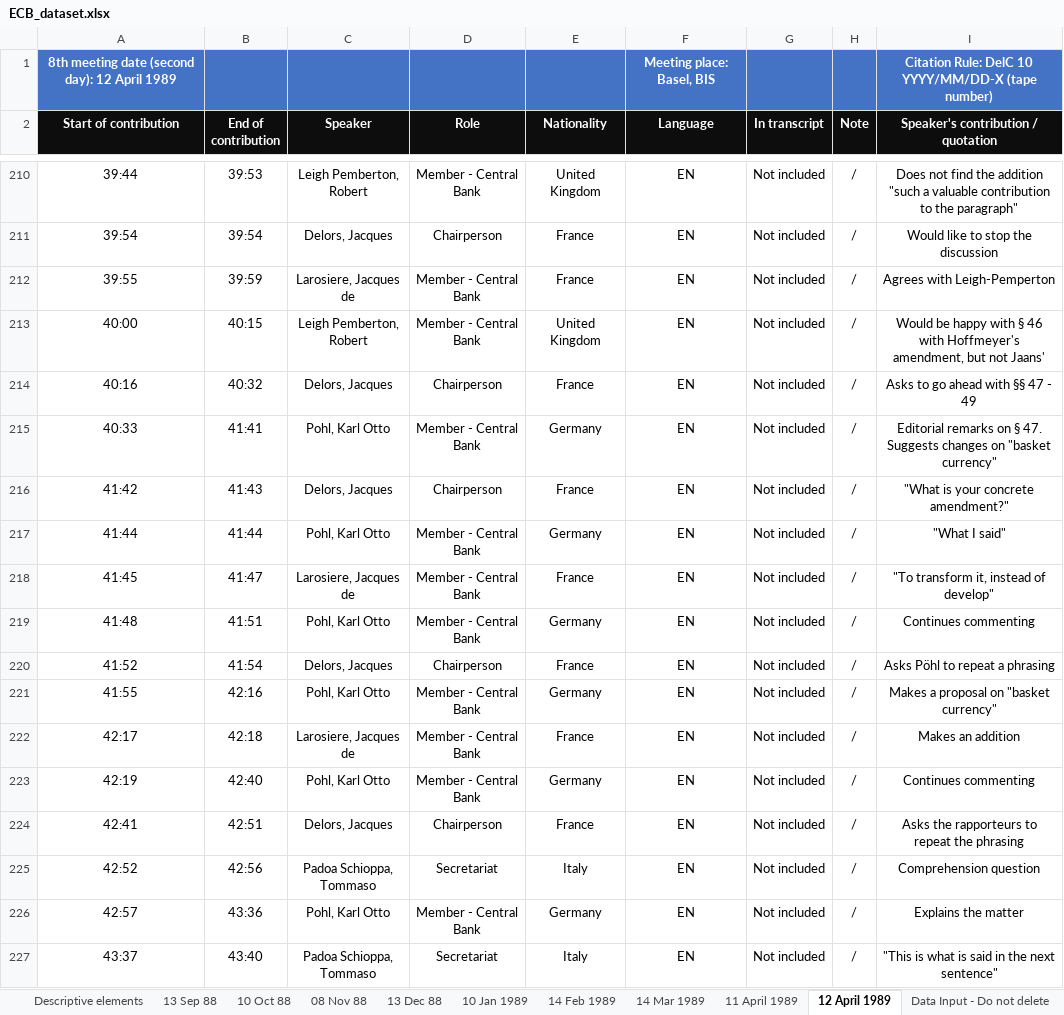
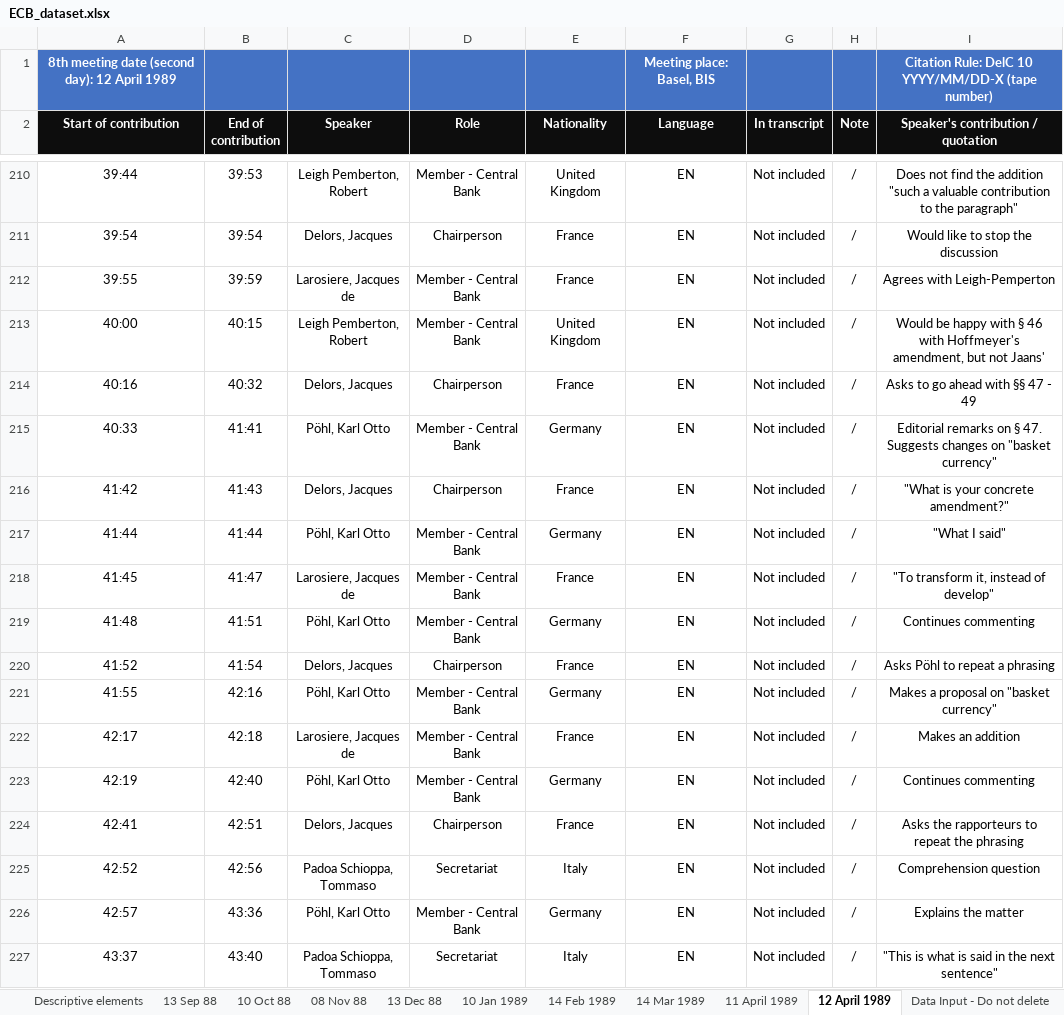
Before and after one commit to jdh-observer/4ZDXFXQwhoA8, an Excel workbook: script/ECB_dataset.xlsx, sheet 12 April 1989, drawn as a sheet; only a part is shown, gaps mark what is left out; values as stored, in another font and other column widths than the file's, no borders; the diff covers the shown part only; the diff names each change by its address in the sheet, - before the commit and + after, or states it on an @@ line.

```diff
--- a/script/ECB_dataset.xlsx (sheet 12 April 1989)
+++ b/script/ECB_dataset.xlsx (sheet 12 April 1989)
-C215 (Speaker): Pohl, Karl Otto
+C215 (Speaker): Pöhl, Karl Otto
-C217 (Speaker): Pohl, Karl Otto
+C217 (Speaker): Pöhl, Karl Otto
-C219 (Speaker): Pohl, Karl Otto
+C219 (Speaker): Pöhl, Karl Otto
-C221 (Speaker): Pohl, Karl Otto
+C221 (Speaker): Pöhl, Karl Otto
-C223 (Speaker): Pohl, Karl Otto
+C223 (Speaker): Pöhl, Karl Otto
-C226 (Speaker): Pohl, Karl Otto
+C226 (Speaker): Pöhl, Karl Otto
```
Also changed, not shown: 205 edited cells elsewhere in this sheet, sheet 11 April 1989, sheet 14 Mar 1989, sheet 14 Feb 1989, sheet 10 Jan 1989, sheet 13 Dec 88, sheet 08 Nov 88, 3 more sheets.
